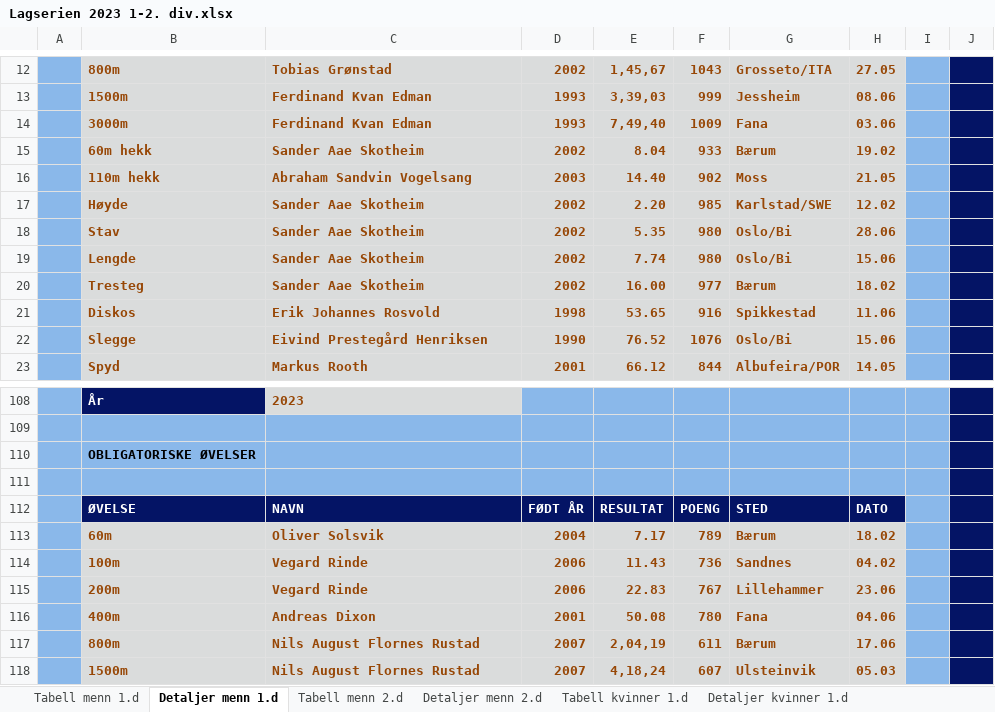
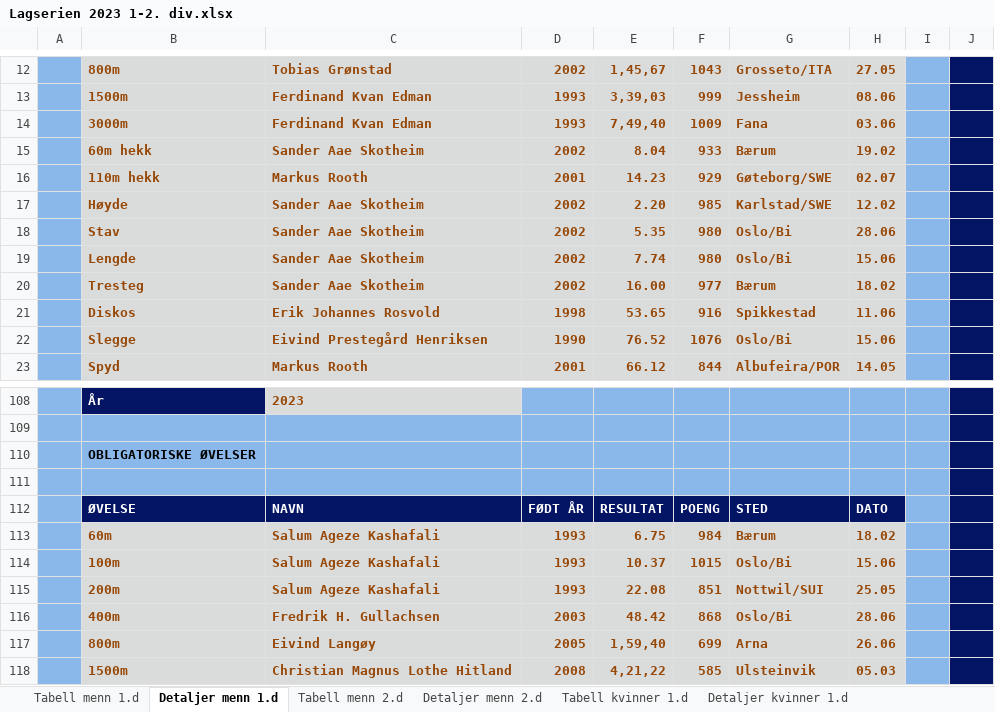
Before and after one commit to perellef/Seriekalkulator-Friidrett, an Excel workbook: output/Lagserien 2023 1-2. div.xlsx, sheet Detaljer menn 1.d, drawn as a sheet; only a part is shown, gaps mark what is left out; values as stored, in another font and other column widths than the file's, no borders; the diff covers the shown part only; the diff names each change by its address in the sheet, - before the commit and + after, or states it on an @@ line.

```diff
--- a/output/Lagserien 2023 1-2. div.xlsx (sheet Detaljer menn 1.d)
+++ b/output/Lagserien 2023 1-2. div.xlsx (sheet Detaljer menn 1.d)
-C16: Abraham Sandvin Vogelsang
+C16: Markus Rooth
-D16: 2003
+D16: 2001
-E16: 14.40
+E16: 14.23
-F16: 902
+F16: 929
-G16: Moss
+G16: Gøteborg/SWE
-H16: 21.05
+H16: 02.07
-C113: Oliver Solsvik
+C113: Salum Ageze Kashafali
-D113: 2004
+D113: 1993
-E113: 7.17
+E113: 6.75
-F113: 789
+F113: 984
-C114:C115: Vegard Rinde
+C114:C115: Salum Ageze Kashafali
-D114:D115: 2006
+D114:D115: 1993
-E114: 11.43
+E114: 10.37
-F114: 736
+F114: 1015
-G114: Sandnes
+G114: Oslo/Bi
-H114: 04.02
+H114: 15.06
-E115: 22.83
+E115: 22.08
-F115: 767
+F115: 851
-G115: Lillehammer
+G115: Nottwil/SUI
-H115: 23.06
+H115: 25.05
-C116: Andreas Dixon
+C116: Fredrik H. Gullachsen
-D116: 2001
+D116: 2003
-E116: 50.08
+E116: 48.42
-F116: 780
+F116: 868
-G116: Fana
+G116: Oslo/Bi
-H116: 04.06
+H116: 28.06
-C117: Nils August Flornes Rustad
+C117: Eivind Langøy
-D117: 2007
+D117: 2005
-E117: 2,04,19
+E117: 1,59,40
-F117: 611
+F117: 699
-G117: Bærum
+G117: Arna
-H117: 17.06
+H117: 26.06
-C118: Nils August Flornes Rustad
+C118: Christian Magnus Lothe Hitland
-D118: 2007
+D118: 2008
-E118: 4,18,24
+E118: 4,21,22
-F118: 607
+F118: 585
```
Also changed, not shown: 8 added rows, 8 removed rows and 556 edited cells elsewhere in this sheet, sheet Detaljer kvinner 2.d, sheet Detaljer menn 2.d, sheet Detaljer kvinner 1.d, sheet Tabell kvinner 2.d, sheet Tabell menn 2.d, sheet Tabell menn 1.d, 1 more sheet, output/Lagserien 2023 kvinner 3. div.xlsx, output/Lagserien 2023 menn 3. div.xlsx, 2 other files.
